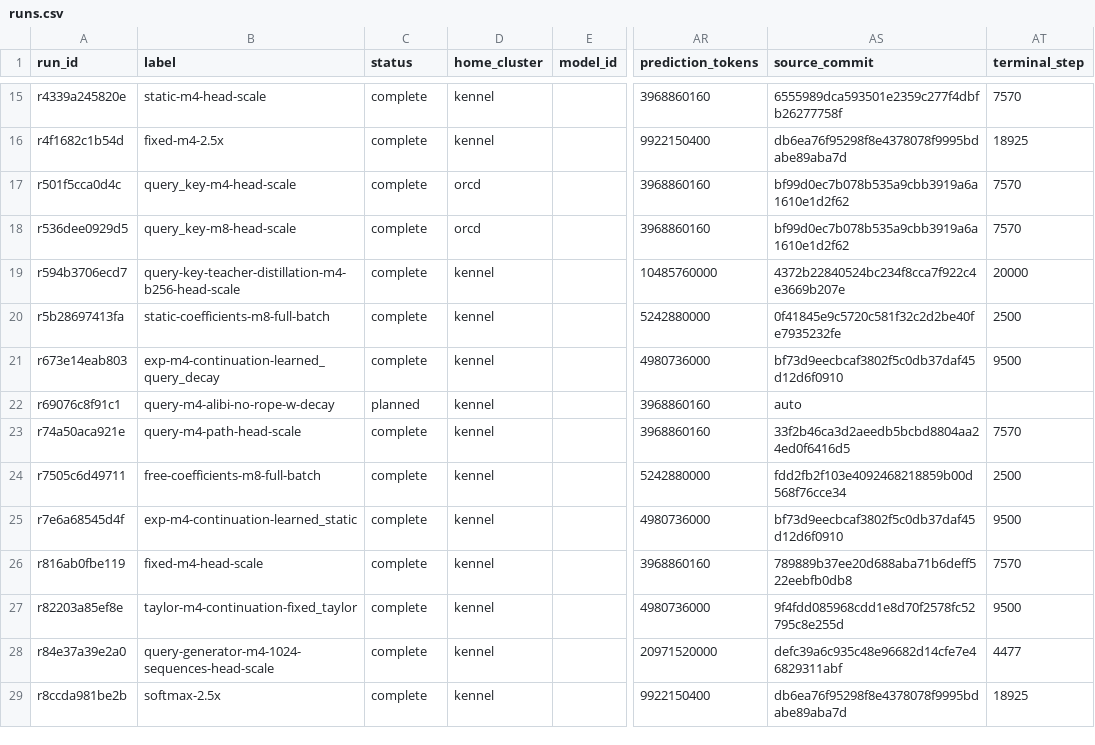
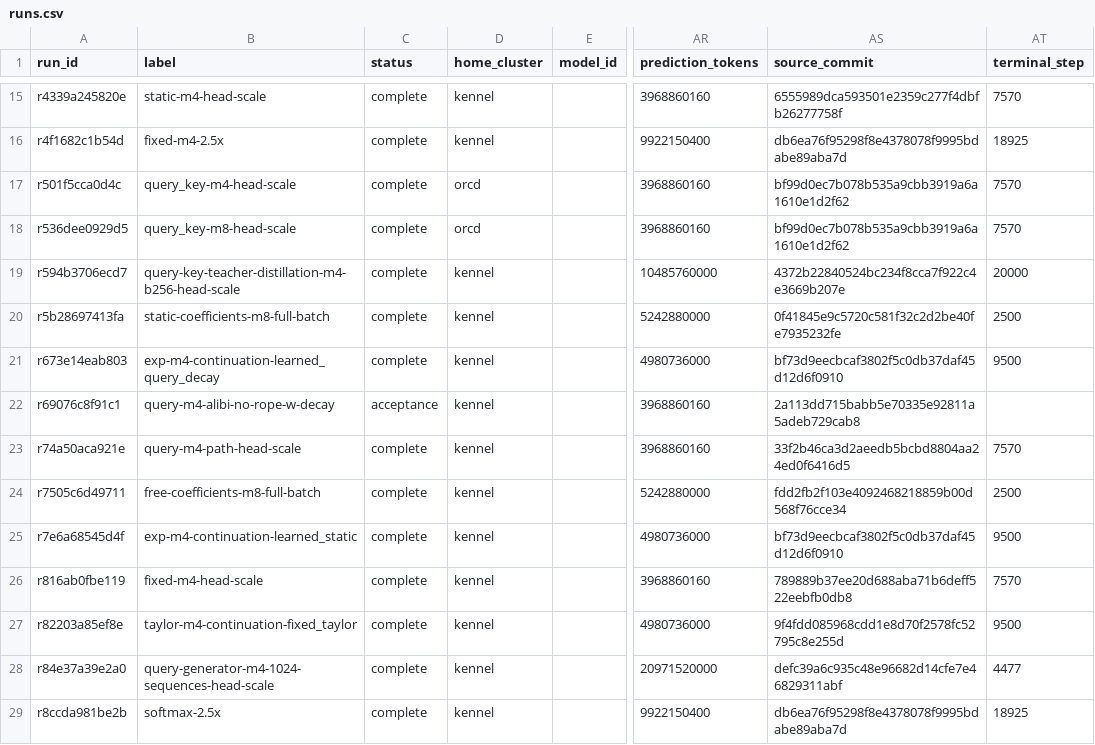
Before and after one commit to rafaelhanashiro/functional-memory, a CSV file: experiments/transformer_200m_4b/runs.csv, drawn as a sheet; only a part is shown, gaps mark what is left out; the diff names each change by its address in the sheet, - before the commit and + after, or states it on an @@ line.

Commit message:
Record single-B300 ALiBi W-decay submission

```diff
--- a/experiments/transformer_200m_4b/runs.csv
+++ b/experiments/transformer_200m_4b/runs.csv
-C22 (status): planned
+C22 (status): acceptance
-AS22 (source_commit): auto
+AS22 (source_commit): 2a113dd715babb5e70335e92811a5adeb729cab8
```
Also changed, not shown: 2 other files.
